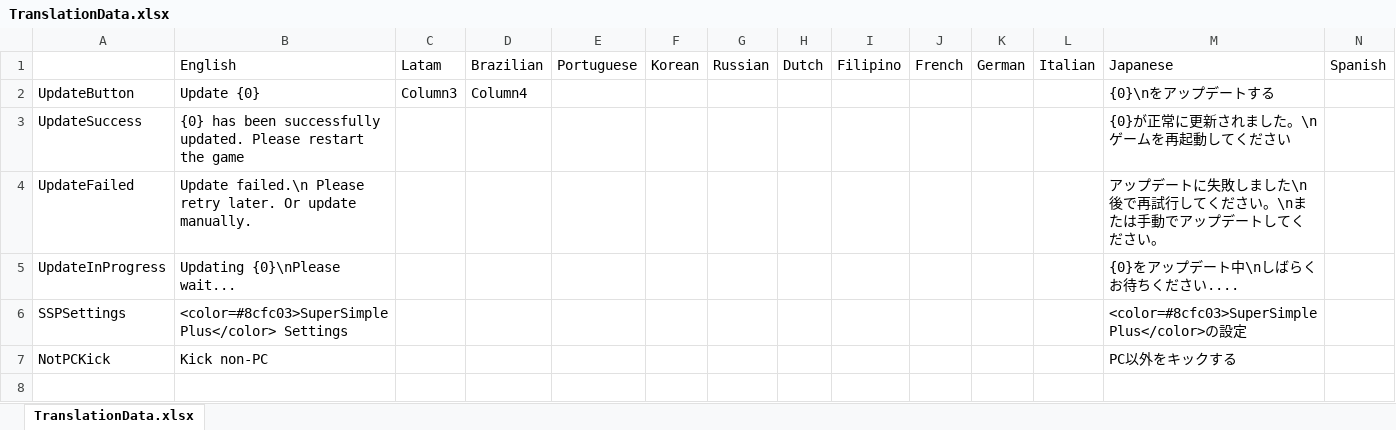
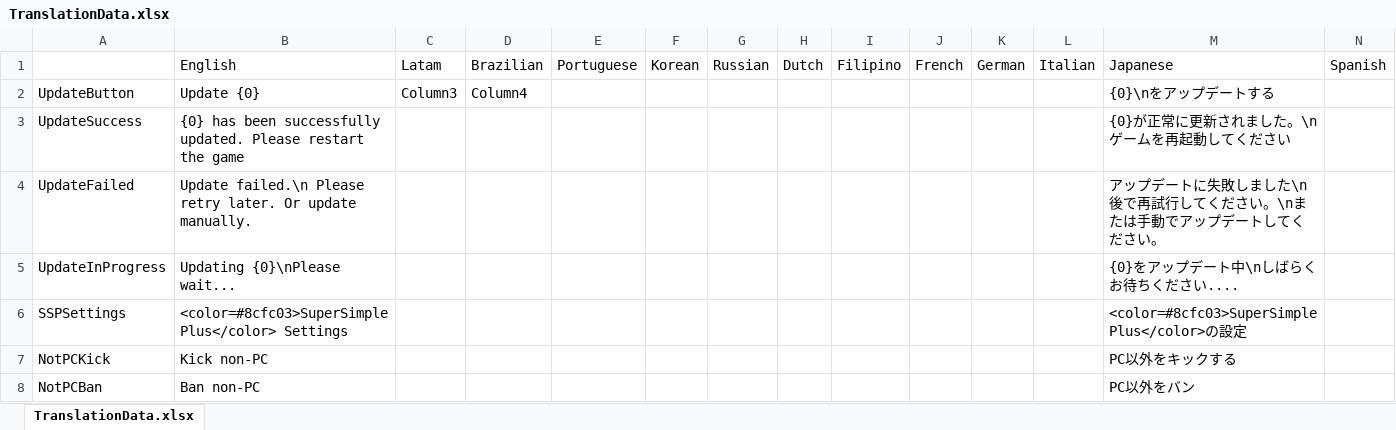
Before and after one commit to Kurato-Tsukishiro/SuperSimplePlus_Deputata, an Excel workbook: TranslationData.xlsx, sheet TranslationData.xlsx, drawn as a sheet; only a part is shown; values as stored, in another font and other column widths than the file's, no borders; table styles not drawn; rows hold the shown columns only; the diff names each change by its address in the sheet, - before the commit and + after, or states it on an @@ line.

```diff
--- a/TranslationData.xlsx (sheet TranslationData.xlsx)
+++ b/TranslationData.xlsx (sheet TranslationData.xlsx)
+row 8: NotPCBan | Ban non-PC |  |  |  |  |  |  |  |  |  |  | PC以外をバン
```
Also changed, not shown: 1 other file.
